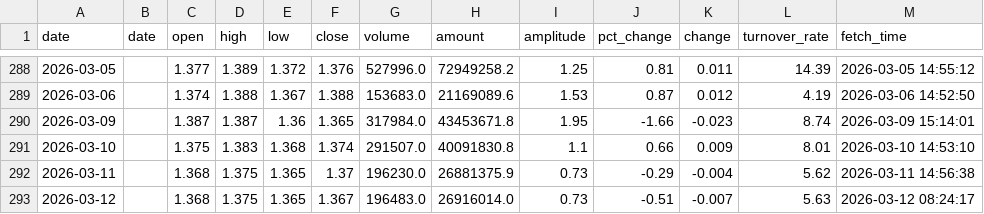
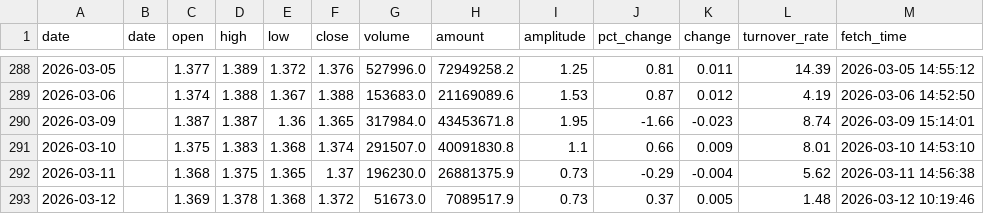
Before and after one commit to kken61291-eng/Fund-AI-Advisor, a CSV file: data_cache/159726.csv, drawn as a sheet; only a part is shown, gaps mark what is left out.

```diff
--- a/data_cache/159726.csv
+++ b/data_cache/159726.csv
@@ -292,2 +292,2 @@ date,date,open,high,low,close,volume,amount,amplitude,pct_change,change,turnover
 2026-03-11,,1.368,1.375,1.365,1.37,196230.0,26881375.9,0.73,-0.29,-0.004,5.62,2026-03-11 14:56:38
-2026-03-12,,1.368,1.375,1.365,1.367,196483.0,26916014.0,0.73,-0.51,-0.007,5.63,2026-03-12 08:24:17
+2026-03-12,,1.369,1.378,1.368,1.372,51673.0,7089517.9,0.73,0.37,0.005,1.48,2026-03-12 10:19:46
```
Also changed, not shown: data_cache/159537.csv, data_cache/159825.csv, 46 other files.
